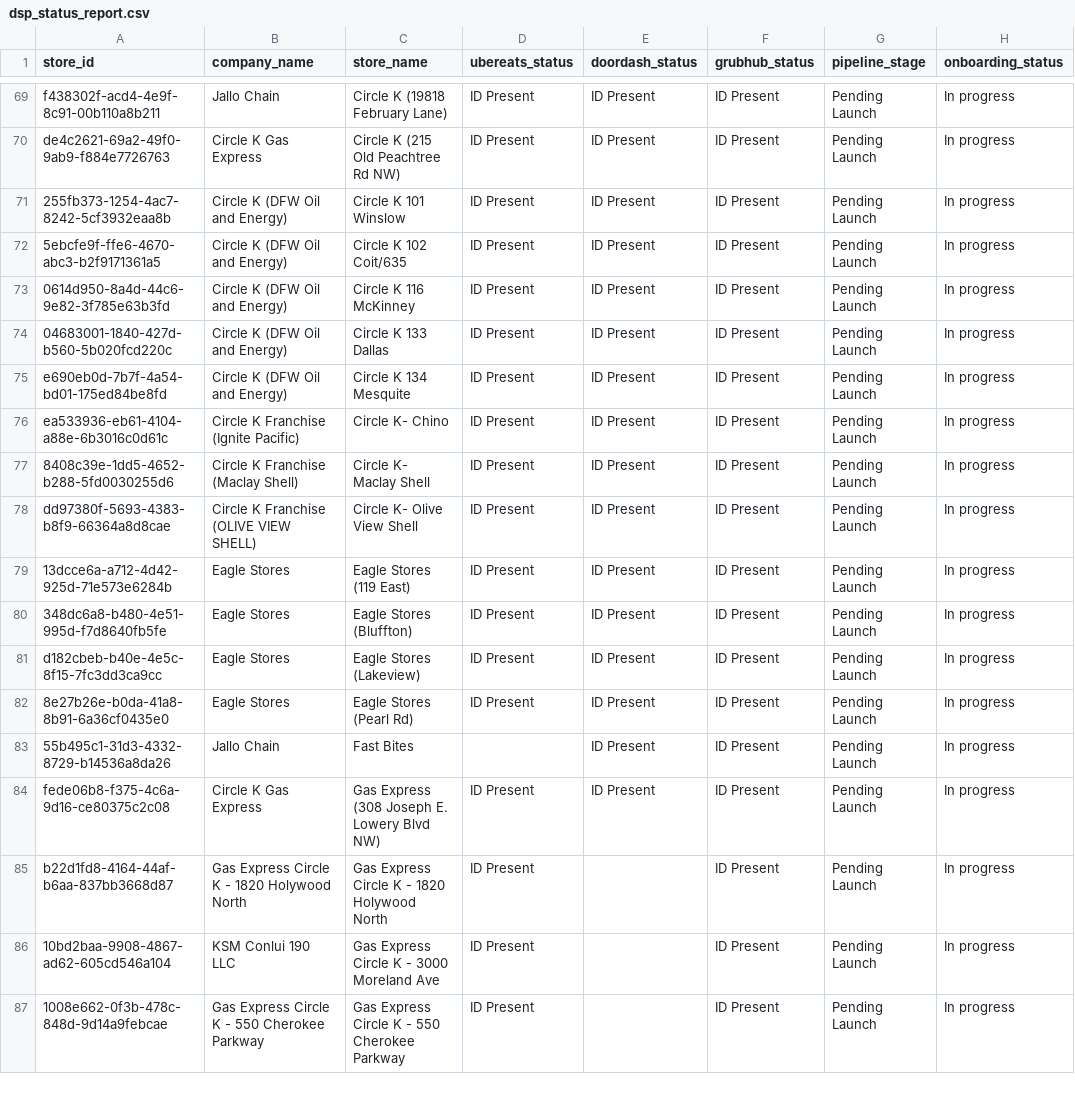
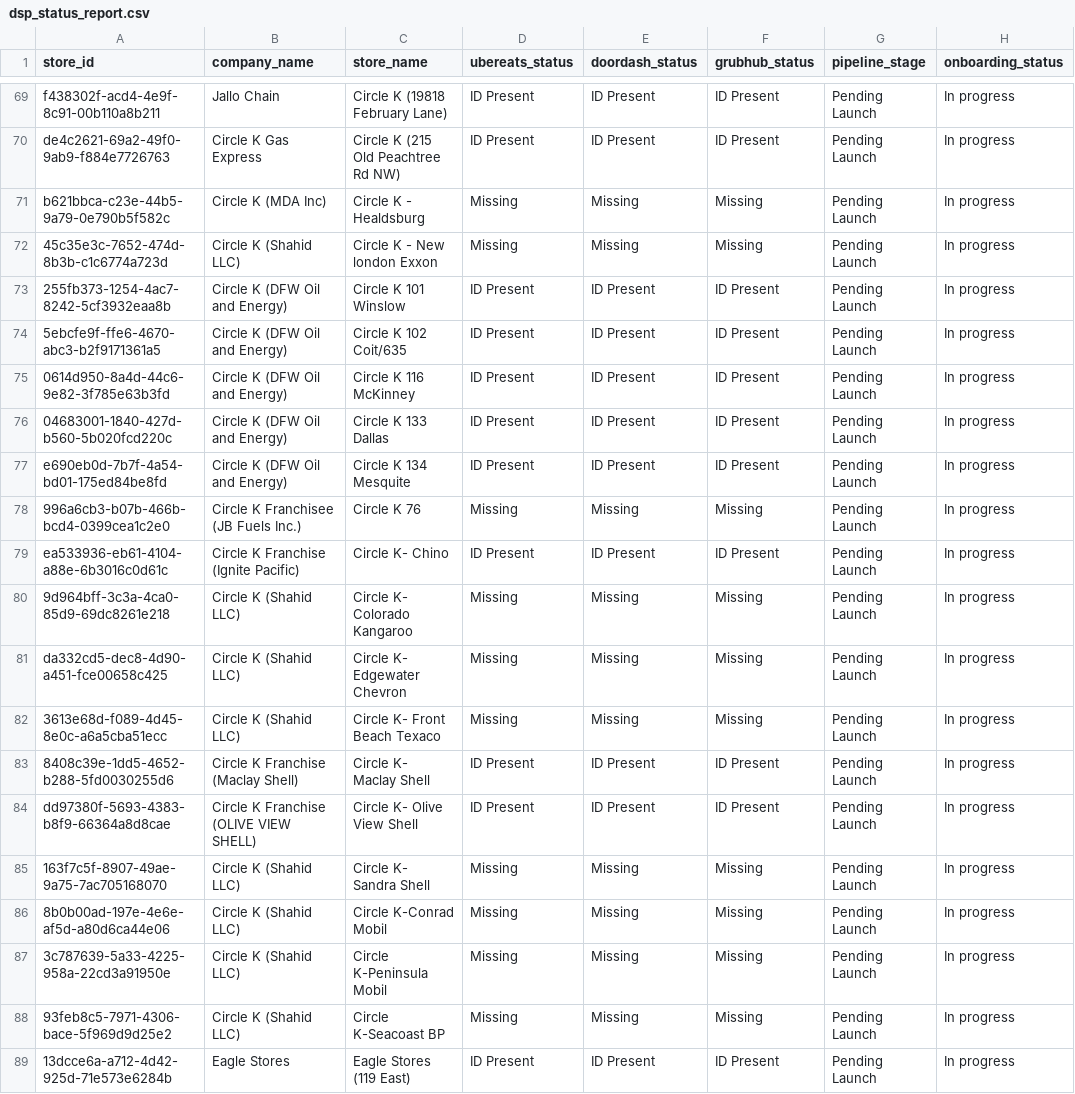
Before and after one commit to bradbishop1978/dsp-id-tracker, a CSV file: dsp_status_report.csv, drawn as a sheet; only a part is shown, gaps mark what is left out; the shorter side is filled out with more unchanged rows; the diff names each change by its address in the sheet, - before the commit and + after, or states it on an @@ line.

Commit message:
Update DSP ID report - 2025-06-04 10:30:22

```diff
--- a/dsp_status_report.csv
+++ b/dsp_status_report.csv
+row 71: b621bbca-c23e-44b5-9a79-0e790b5f582c | Circle K (MDA Inc) | Circle K - Healdsburg | Missing | Missing | Missing | Pending Launch | In progress
+row 72: 45c35e3c-7652-474d-8b3b-c1c6774a723d | Circle K (Shahid LLC) | Circle K - New london Exxon | Missing | Missing | Missing | Pending Launch | In progress
+row 78: 996a6cb3-b07b-466b-bcd4-0399cea1c2e0 | Circle K Franchisee (JB Fuels Inc.) | Circle K 76 | Missing | Missing | Missing | Pending Launch | In progress
+row 80: 9d964bff-3c3a-4ca0-85d9-69dc8261e218 | Circle K (Shahid LLC) | Circle K- Colorado Kangaroo | Missing | Missing | Missing | Pending Launch | In progress
+row 81: da332cd5-dec8-4d90-a451-fce00658c425 | Circle K (Shahid LLC) | Circle K- Edgewater Chevron | Missing | Missing | Missing | Pending Launch | In progress
+row 82: 3613e68d-f089-4d45-8e0c-a6a5cba51ecc | Circle K (Shahid LLC) | Circle K- Front Beach Texaco | Missing | Missing | Missing | Pending Launch | In progress
+row 85: 163f7c5f-8907-49ae-9a75-7ac705168070 | Circle K (Shahid LLC) | Circle K- Sandra Shell | Missing | Missing | Missing | Pending Launch | In progress
+row 86: 8b0b00ad-197e-4e6e-af5d-a80d6ca44e06 | Circle K (Shahid LLC) | Circle K-Conrad Mobil | Missing | Missing | Missing | Pending Launch | In progress
+row 87: 3c787639-5a33-4225-958a-22cd3a91950e | Circle K (Shahid LLC) | Circle K-Peninsula Mobil | Missing | Missing | Missing | Pending Launch | In progress
+row 88: 93feb8c5-7971-4306-bace-5f969d9d25e2 | Circle K (Shahid LLC) | Circle K-Seacoast BP | Missing | Missing | Missing | Pending Launch | In progress
```
